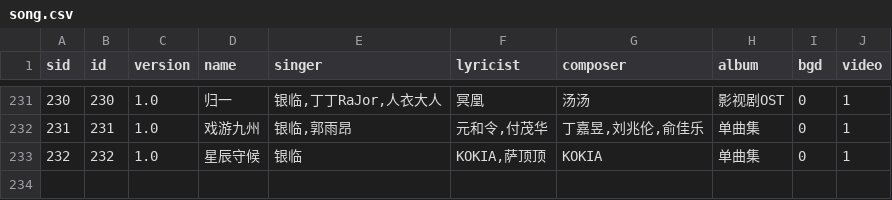
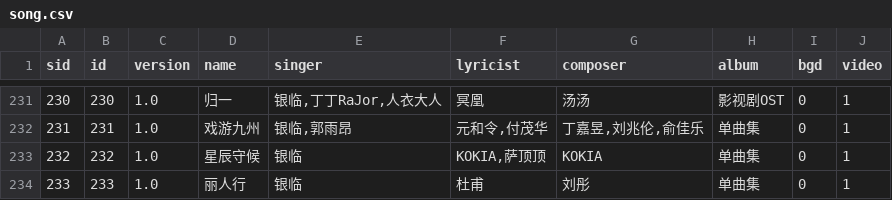
Before and after one commit to rachel-ylcs/ylcs-kmp, a CSV file: config/song/song.csv, drawn as a sheet; only a part is shown, gaps mark what is left out; the diff names each change by its address in the sheet, - before the commit and + after, or states it on an @@ line.

```diff
--- a/config/song/song.csv
+++ b/config/song/song.csv
+row 234: 233 | 233 | 1.0 | 丽人行 | 银临 | 杜甫 | 刘彤 | 单曲集 | 0 | 1
```
Also changed, not shown: 1 other file.
